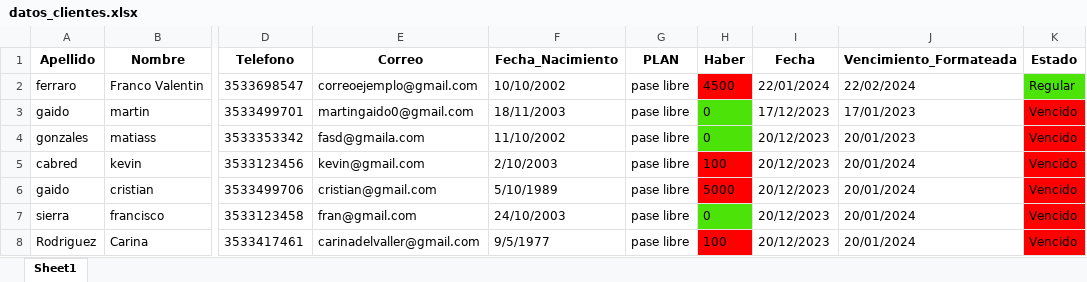
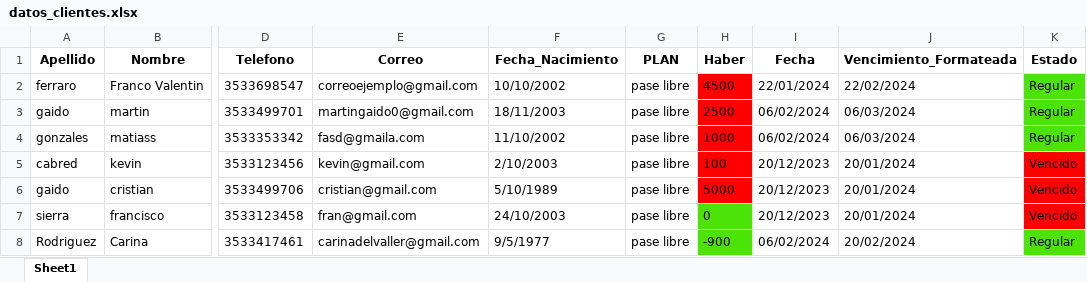
Before and after one commit to martingaidoo/SistemaGym, an Excel workbook: datos_clientes.xlsx, sheet Sheet1, drawn as a sheet; only a part is shown, gaps mark what is left out; values as stored, in another font and other column widths than the file's, no borders; the diff names each change by its address in the sheet, - before the commit and + after, or states it on an @@ line.

Commit message:
se agrego la opcion de seleccionar el vencimiento si va a ser actual o usando el vencimiento anterior

```diff
--- a/datos_clientes.xlsx (sheet Sheet1)
+++ b/datos_clientes.xlsx (sheet Sheet1)
-H3 (Haber): 0
+H3 (Haber): 2500
-H3:H4 fill: #4CE308
+H3:H4 fill: #FF0000
-I3 (Fecha): 17/12/2023
+I3 (Fecha): 06/02/2024
-J3 (Vencimiento_Formateada): 17/01/2023
+J3 (Vencimiento_Formateada): 06/03/2024
-K3:K4 (Estado): Vencido
+K3:K4 (Estado): Regular
-K3:K4 fill: #FF0000
+K3:K4 fill: #4CE308
-H4 (Haber): 0
+H4 (Haber): 1000
-I4 (Fecha): 20/12/2023
+I4 (Fecha): 06/02/2024
-J4 (Vencimiento_Formateada): 20/01/2023
+J4 (Vencimiento_Formateada): 06/03/2024
-H8 (Haber): 100
+H8 (Haber): -900
-H8 fill: #FF0000
+H8 fill: #4CE308
-I8 (Fecha): 20/12/2023
+I8 (Fecha): 06/02/2024
-J8 (Vencimiento_Formateada): 20/01/2024
+J8 (Vencimiento_Formateada): 20/02/2024
-K8 (Estado): Vencido
+K8 (Estado): Regular
-K8 fill: #FF0000
+K8 fill: #4CE308
```
Also changed, not shown: 3 other files.
